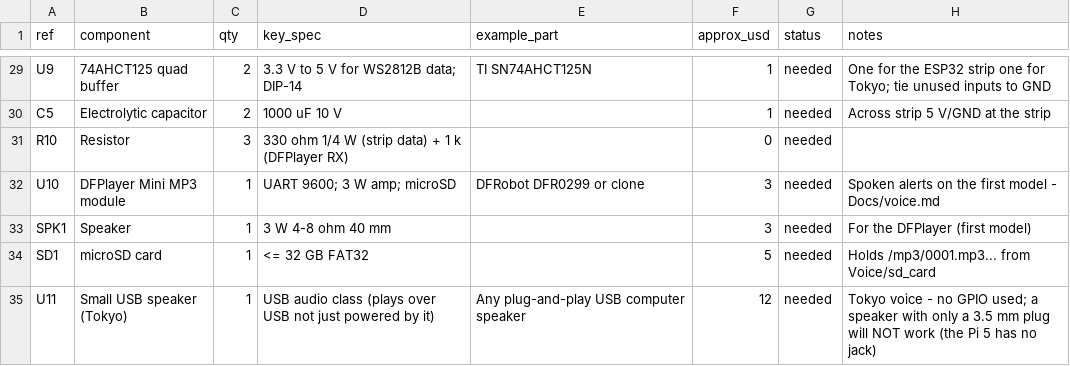
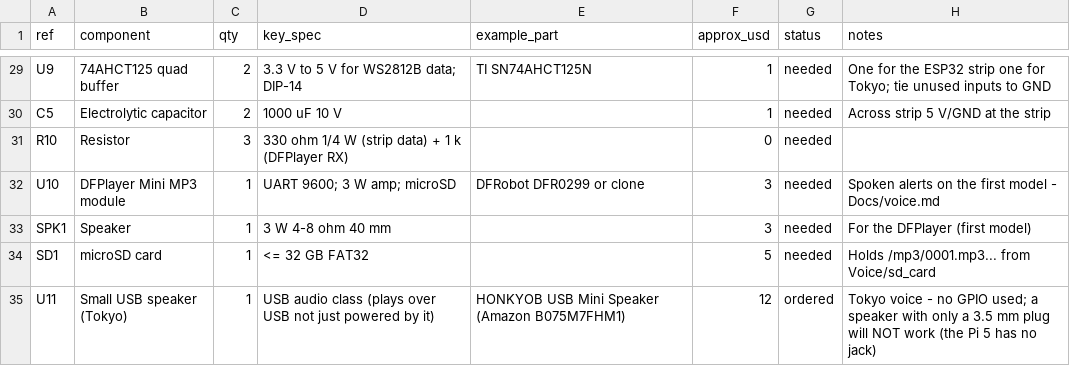
Before and after one commit to KendracNguyen/DRIFTS, a CSV file: Hardware/BOM.csv, drawn as a sheet; only a part is shown, gaps mark what is left out.

```diff
--- a/Hardware/BOM.csv
+++ b/Hardware/BOM.csv
@@ -34,2 +34,2 @@ SPK1,Speaker,1,3 W 4-8 ohm 40 mm,,3,needed,For the DFPlayer (first model)
 SD1,microSD card,1,<= 32 GB FAT32,,5,needed,Holds /mp3/0001.mp3... from Voice/sd_card
-U11,Small USB speaker (Tokyo),1,USB audio class (plays over USB not just powered by it),Any plug-and-play USB computer speaker,12,needed,Tokyo voice - no GPIO used; a speaker with only a 3.5 mm plug will NOT work (the Pi 5 has no jack)
+U11,Small USB speaker (Tokyo),1,USB audio class (plays over USB not just powered by it),HONKYOB USB Mini Speaker (Amazon B075M7FHM1),12,ordered,Tokyo voice - no GPIO used; a speaker with only a 3.5 mm plug will NOT work (the Pi 5 has no jack)
```
